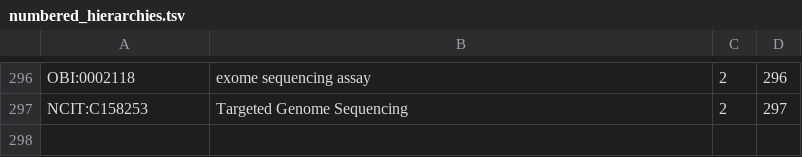
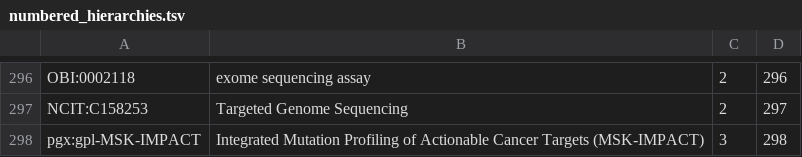
Before and after one commit to progenetix/bycon, a TSV file: rsrc/classificationTrees/GenomePlatforms/numbered_hierarchies.tsv, drawn as a sheet; only a part is shown, gaps mark what is left out.

Commit message:
MSK-IMPACT platform

```diff
--- a/rsrc/classificationTrees/GenomePlatforms/numbered_hierarchies.tsv
+++ b/rsrc/classificationTrees/GenomePlatforms/numbered_hierarchies.tsv
@@ -297 +297,2 @@ OBI:0002118	exome sequencing assay	2	296
 NCIT:C158253	Targeted Genome Sequencing	2	297
+pgx:gpl-MSK-IMPACT	Integrated Mutation Profiling of Actionable Cancer Targets (MSK-IMPACT)	3	298
```
